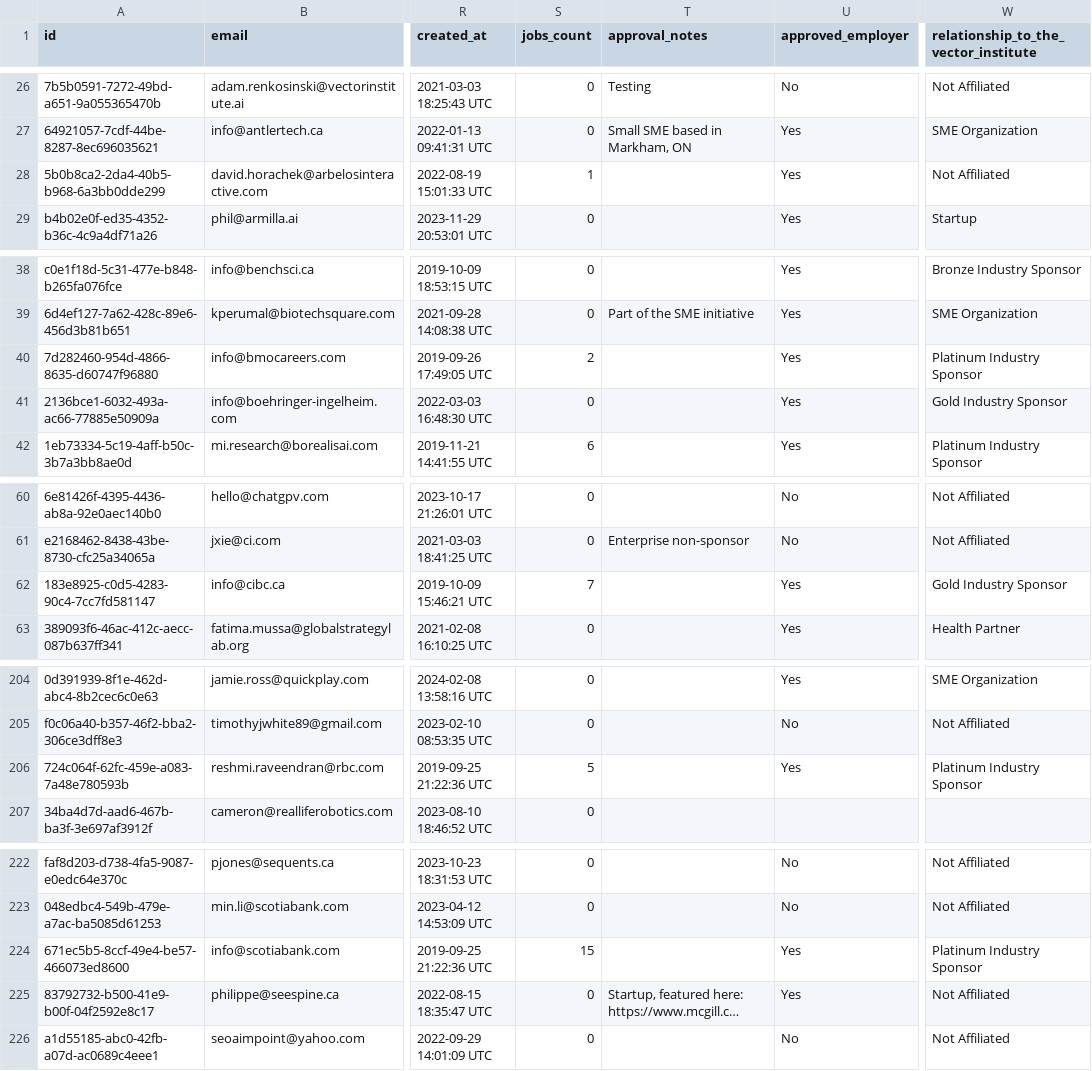
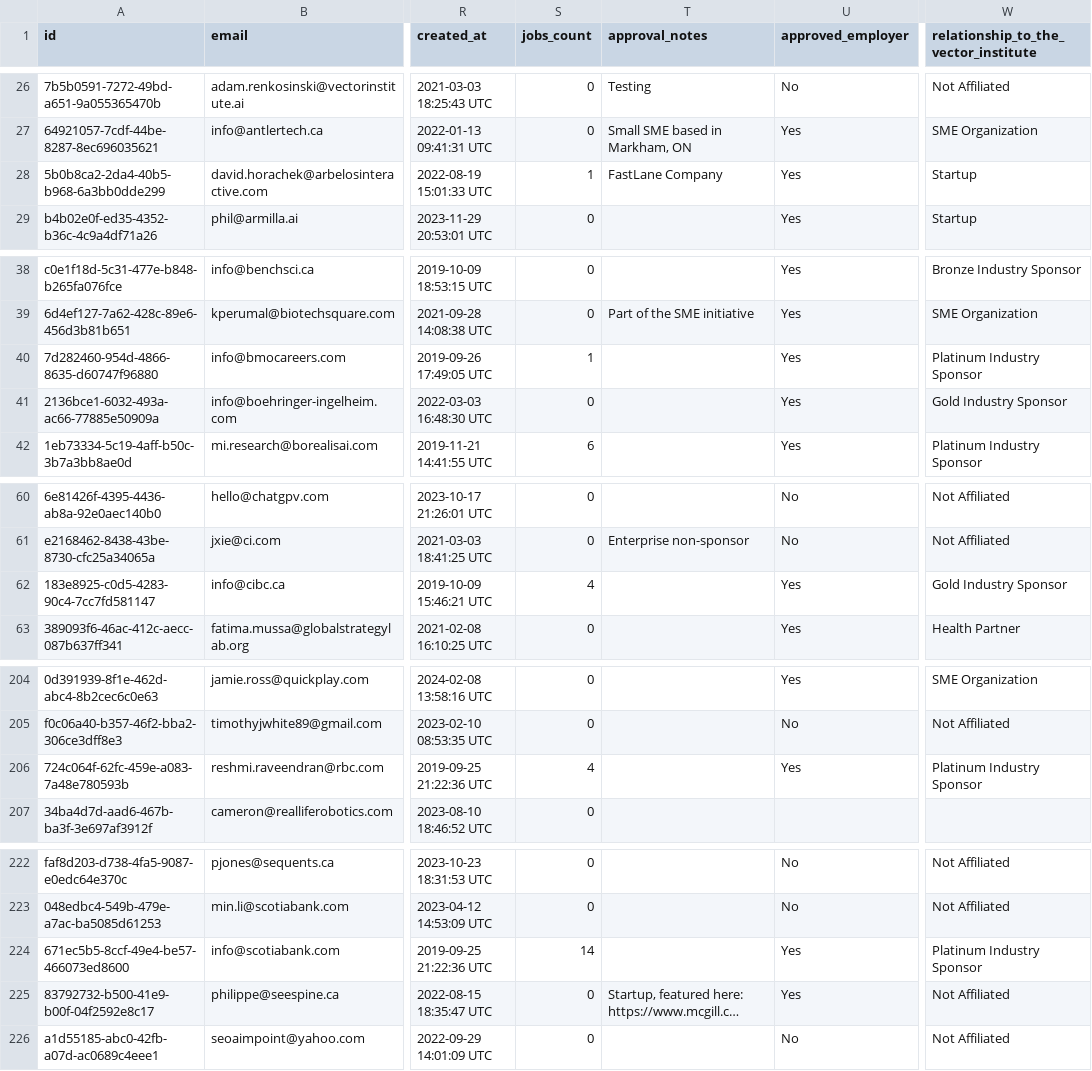
Before and after one commit to VectorInstitute/Vector-Jobboard, a CSV file: employerExport.csv, drawn as a sheet; only a part is shown, gaps mark what is left out; long unchanged cells end in …; the diff covers the shown part only; the diff names each change by its address in the sheet, - before the commit and + after, or states it on an @@ line.

Commit message:
Update job export

```diff
--- a/employerExport.csv
+++ b/employerExport.csv
-T28 (approval_notes): (empty)
+T28 (approval_notes): FastLane Company
-W28: Not Affiliated
+W28: Startup
-S40 (jobs_count): 2
+S40 (jobs_count): 1
-S62 (jobs_count): 7
+S62 (jobs_count): 4
-S206 (jobs_count): 5
+S206 (jobs_count): 4
-S224 (jobs_count): 15
+S224 (jobs_count): 14
```
Also changed, not shown: 1 edited cell elsewhere in this file.
